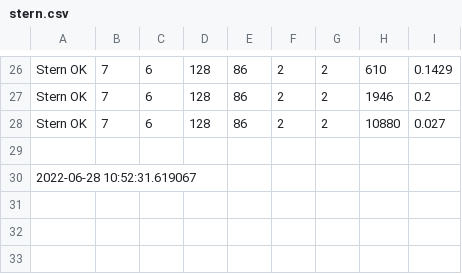
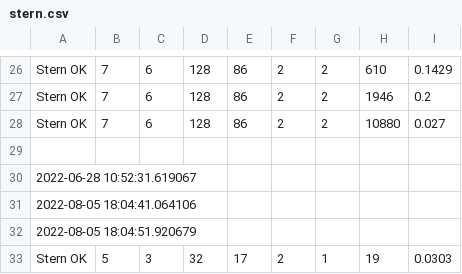
Before and after one commit to konnnGit/mceliece-isd, a CSV file: stats/stern.csv, drawn as a sheet; only a part is shown, gaps mark what is left out.

```diff
--- a/stats/stern.csv
+++ b/stats/stern.csv
@@ -30 +30,4 @@ Stern OK,7,6,128,86,2,2,10880,0.027
 2022-06-28 10:52:31.619067
+2022-08-05 18:04:41.064106
+2022-08-05 18:04:51.920679
+Stern OK,5,3,32,17,2,1,19,0.0303
```
Also changed, not shown: logs_mceliece.csv, stats/ball-coll.csv, 24 other files.
